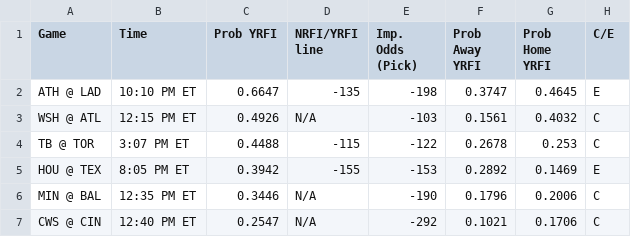
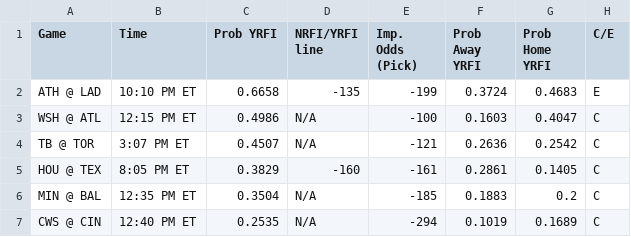
Before and after one commit to bena618/BBSFrontend, a CSV file: model_outputs/nrfi_yrfi_picks.csv, drawn as a sheet.

Commit message:
Update nrfi_yrfi_picks.csv and f5_picks.csv from MLB_Models workflow

```diff
--- a/model_outputs/nrfi_yrfi_picks.csv
+++ b/model_outputs/nrfi_yrfi_picks.csv
@@ -1,7 +1,7 @@
 Game,Time,Prob YRFI,NRFI/YRFI line,Imp. Odds (Pick),Prob Away YRFI,Prob Home YRFI,C/E
-ATH @ LAD,10:10 PM ET,0.6647,-135,-198,0.3747,0.4645,E
-WSH @ ATL,12:15 PM ET,0.4926,N/A,-103,0.1561,0.4032,C
-TB @ TOR,3:07 PM ET,0.4488,-115,-122,0.2678,0.253,C
-HOU @ TEX,8:05 PM ET,0.3942,-155,-153,0.2892,0.1469,E
-MIN @ BAL,12:35 PM ET,0.3446,N/A,-190,0.1796,0.2006,C
-CWS @ CIN,12:40 PM ET,0.2547,N/A,-292,0.1021,0.1706,C
+ATH @ LAD,10:10 PM ET,0.6658,-135,-199,0.3724,0.4683,E
+WSH @ ATL,12:15 PM ET,0.4986,N/A,-100,0.1603,0.4047,C
+TB @ TOR,3:07 PM ET,0.4507,N/A,-121,0.2636,0.2542,C
+HOU @ TEX,8:05 PM ET,0.3829,-160,-161,0.2861,0.1405,C
+MIN @ BAL,12:35 PM ET,0.3504,N/A,-185,0.1883,0.2,C
+CWS @ CIN,12:40 PM ET,0.2535,N/A,-294,0.1019,0.1689,C
```
Also changed, not shown: model_outputs/f5_picks.csv.
